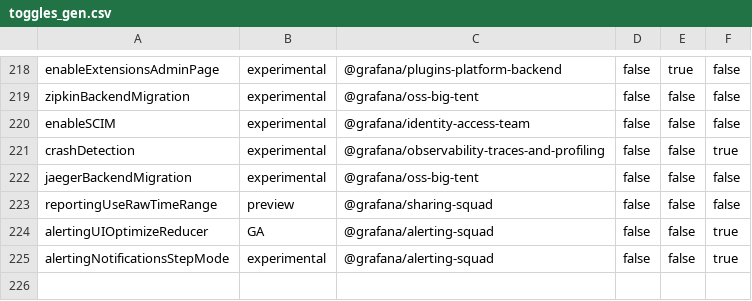
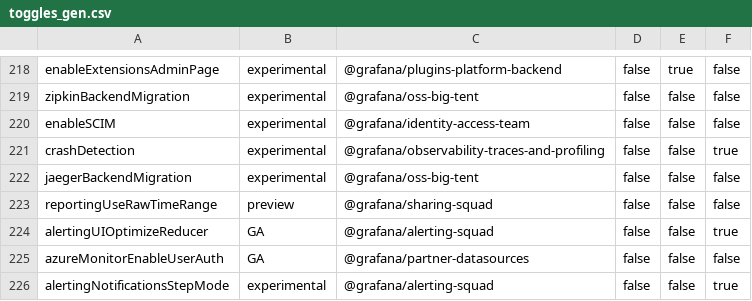
Before and after one commit to openai-oss-forks/grafana-experiments, a CSV file: pkg/services/featuremgmt/toggles_gen.csv, drawn as a sheet; only a part is shown, gaps mark what is left out.

Commit message:
Azure Monitor: Add a feature flag to toggle user auth for Azure Monitor only (#96858)
* Azure Monitor: Add a feature flag to toggle user auth for Azure Monitor only

* Fix condition for userIdentityEnabled

* Re-add removed test

* Remove unused prop

* Refactor onAuthTypeChange in AzureCredentialsForm

* Add frontend unit tests

* Lint

```diff
--- a/pkg/services/featuremgmt/toggles_gen.csv
+++ b/pkg/services/featuremgmt/toggles_gen.csv
@@ -224,2 +224,3 @@ reportingUseRawTimeRange,preview,@grafana/sharing-squad,false,false,false
 alertingUIOptimizeReducer,GA,@grafana/alerting-squad,false,false,true
+azureMonitorEnableUserAuth,GA,@grafana/partner-datasources,false,false,false
 alertingNotificationsStepMode,experimental,@grafana/alerting-squad,false,false,true
```
Also changed, not shown: 12 other files.
